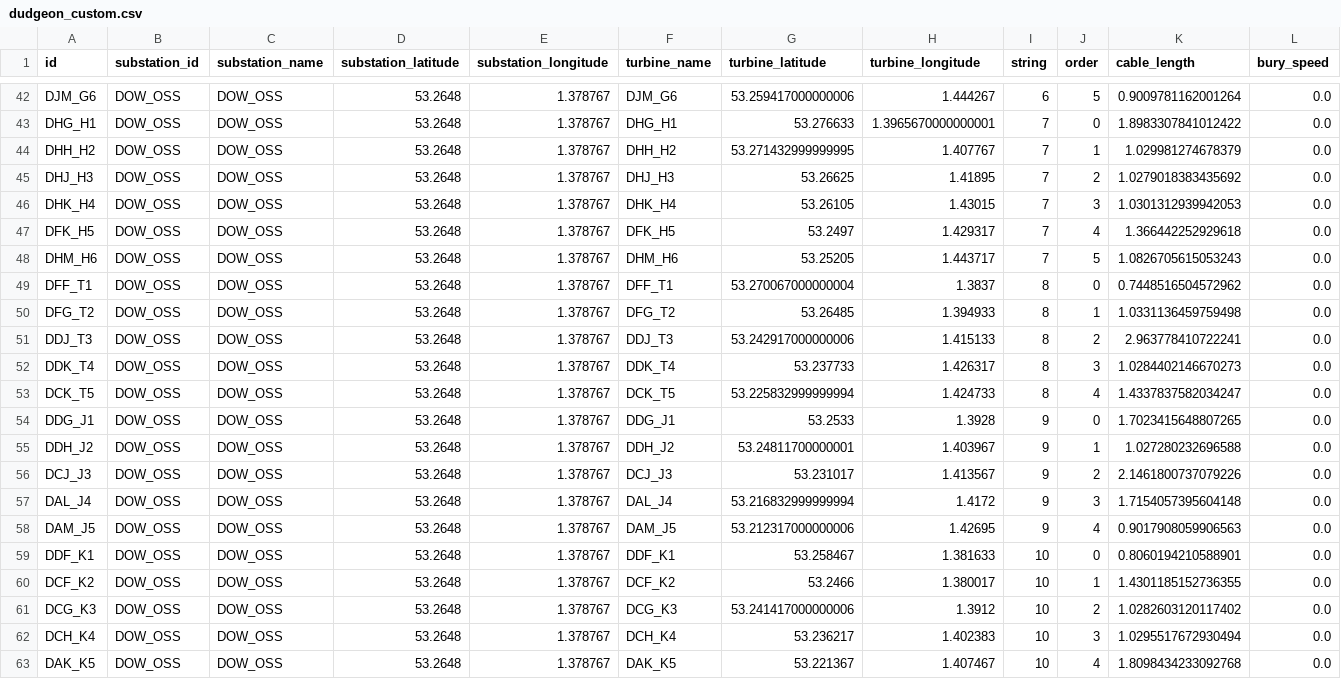
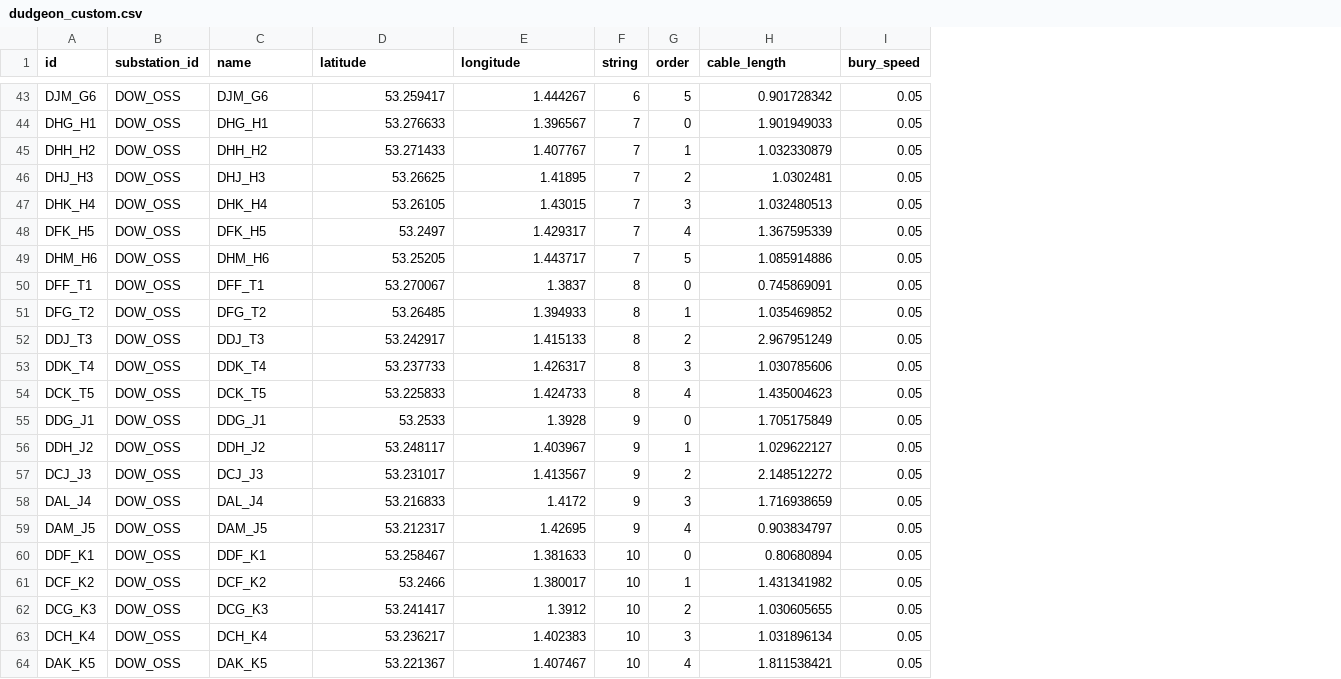
Before and after one commit to WISDEM/ORBIT, a CSV file: library/cables/dudgeon_custom.csv, drawn as a sheet; only a part is shown, gaps mark what is left out; removed rows and columns are numbered as before the commit, all else as after; the diff covers the shown part only; the diff names each change by its address in the sheet, - before the commit and + after, or states it on an @@ line.

```diff
--- a/library/cables/dudgeon_custom.csv
+++ b/library/cables/dudgeon_custom.csv
-column C (substation_name), rows 42-63: all DOW_OSS
-column D (substation_latitude), rows 42-63: all 53.2648
-column E (substation_longitude), rows 42-63: all 1.378767
-C1: turbine_name
+C1: name
-D1: turbine_latitude
+D1: latitude
-E1: turbine_longitude
+E1: longitude
-D43 (latitude): 53.259417000000006
+D43 (latitude): 53.259417
-H43 (cable_length): 0.9009781162001264
+H43 (cable_length): 0.901728342
-I43:I64 (bury_speed): 0.0
+I43:I64 (bury_speed): 0.05
-E44 (longitude): 1.3965670000000001
+E44 (longitude): 1.396567
-H44 (cable_length): 1.8983307841012422
+H44 (cable_length): 1.901949033
-D45 (latitude): 53.271432999999995
+D45 (latitude): 53.271433
-H45 (cable_length): 1.029981274678379
+H45 (cable_length): 1.032330879
-H46 (cable_length): 1.0279018383435692
+H46 (cable_length): 1.0302481
-H47 (cable_length): 1.0301312939942053
+H47 (cable_length): 1.032480513
-H48 (cable_length): 1.366442252929618
+H48 (cable_length): 1.367595339
-H49 (cable_length): 1.0826705615053243
+H49 (cable_length): 1.085914886
-D50 (latitude): 53.270067000000004
+D50 (latitude): 53.270067
-H50 (cable_length): 0.7448516504572962
+H50 (cable_length): 0.745869091
-H51 (cable_length): 1.0331136459759498
+H51 (cable_length): 1.035469852
-D52 (latitude): 53.242917000000006
+D52 (latitude): 53.242917
-H52 (cable_length): 2.963778410722241
+H52 (cable_length): 2.967951249
-H53 (cable_length): 1.0284402146670273
+H53 (cable_length): 1.030785606
-D54 (latitude): 53.225832999999994
+D54 (latitude): 53.225833
-H54 (cable_length): 1.4337837582034247
+H54 (cable_length): 1.435004623
-H55 (cable_length): 1.7023415648807265
+H55 (cable_length): 1.705175849
-D56 (latitude): 53.24811700000001
+D56 (latitude): 53.248117
-H56 (cable_length): 1.027280232696588
+H56 (cable_length): 1.029622127
-H57 (cable_length): 2.1461800737079226
+H57 (cable_length): 2.148512272
-D58 (latitude): 53.216832999999994
+D58 (latitude): 53.216833
-H58 (cable_length): 1.7154057395604148
+H58 (cable_length): 1.716938659
-D59 (latitude): 53.212317000000006
+D59 (latitude): 53.212317
-H59 (cable_length): 0.9017908059906563
+H59 (cable_length): 0.903834797
-H60 (cable_length): 0.8060194210588901
+H60 (cable_length): 0.80680894
-H61 (cable_length): 1.4301185152736355
+H61 (cable_length): 1.431341982
-D62 (latitude): 53.241417000000006
+D62 (latitude): 53.241417
-H62 (cable_length): 1.0282603120117402
+H62 (cable_length): 1.030605655
-H63 (cable_length): 1.0295517672930494
+H63 (cable_length): 1.031896134
-H64 (cable_length): 1.8098434233092768
+H64 (cable_length): 1.811538421
```
Also changed, not shown: 2 added rows, 1 removed row and 105 edited cells elsewhere in this file, 9 other files.
